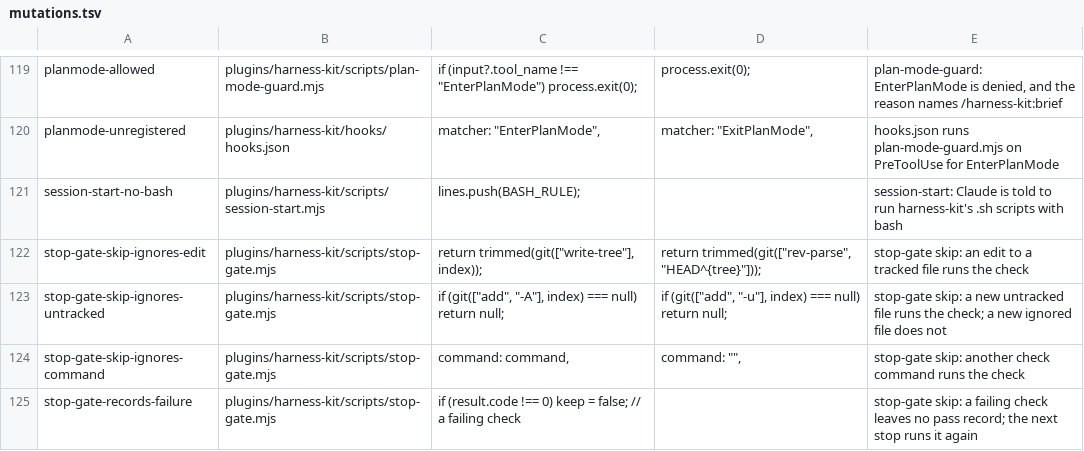
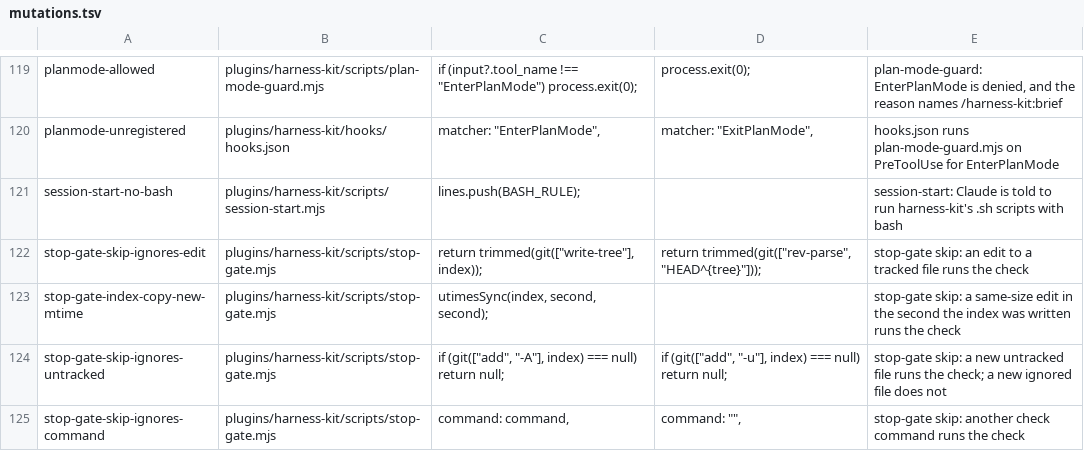
Before and after one commit to AayushSanjar/harness-kit, a TSV file: .harness/mutations.tsv, drawn as a sheet; only a part is shown, gaps mark what is left out; the shorter side is filled out with more unchanged rows; the diff names each change by its address in the sheet, - before the commit and + after, or states it on an @@ line.

```diff
--- a/.harness/mutations.tsv
+++ b/.harness/mutations.tsv
+row 123: stop-gate-index-copy-new-mtime | plugins/harness-kit/scripts/stop-gate.mjs | utimesSync(index, second, second); |  | stop-gate skip: a same-size edit in the second the index was written runs the check
```
Also changed, not shown: .harness/defects.tsv, 4 other files.
